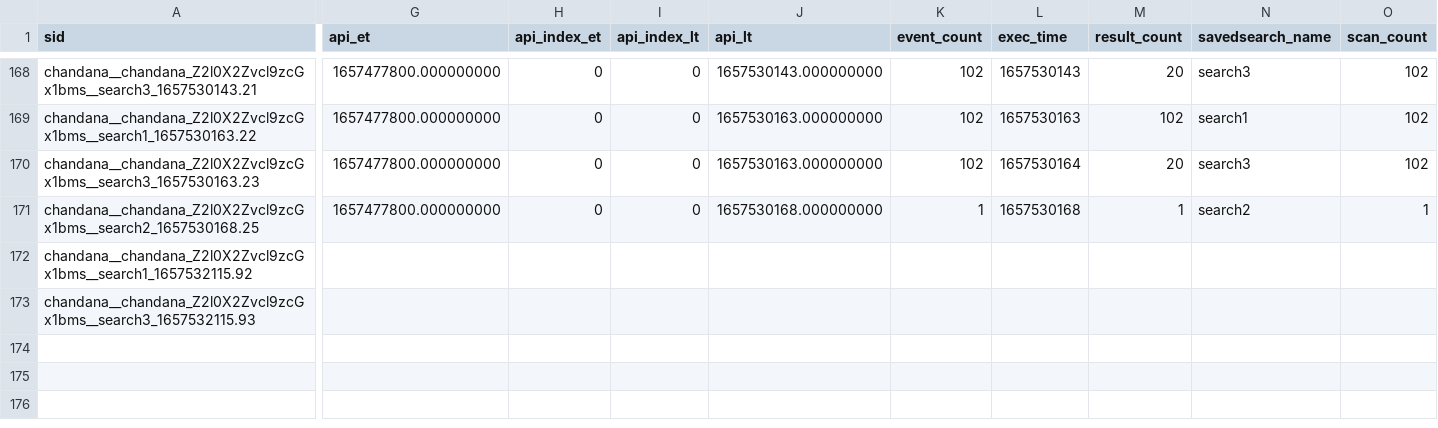
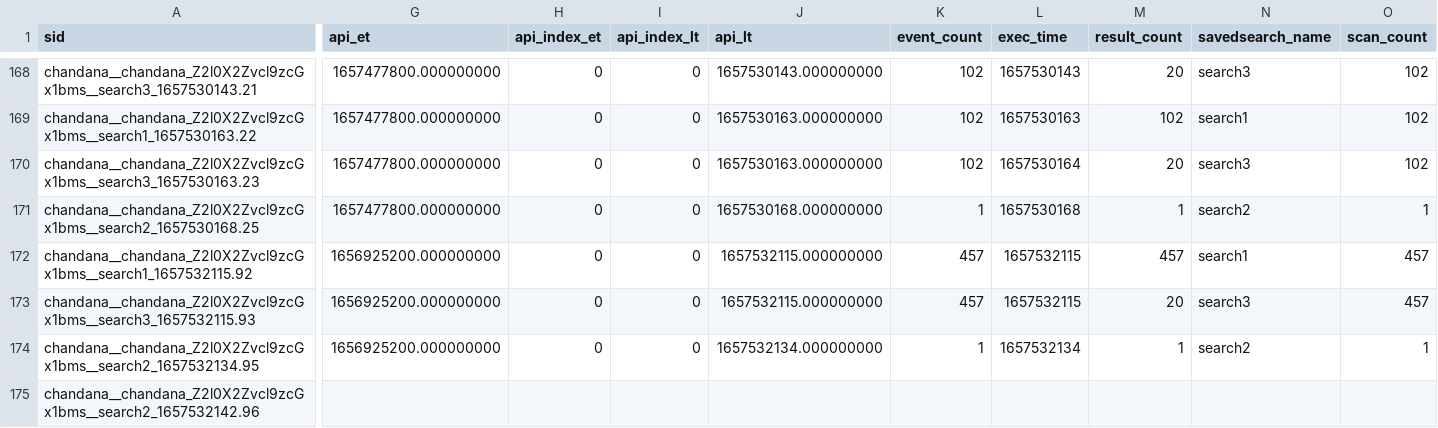
Before and after one commit to chanxxx1999/chandana, a CSV file: users/chandana/git_for_splunk/history/chandana-VirtualBox.csv, drawn as a sheet; only a part is shown, gaps mark what is left out; rows hold the shown columns only; the diff covers the shown part only; the diff names each change by its address in the sheet, - before the commit and + after, or states it on an @@ line.

Commit message:
Auto: 216 MB,  1 file changed, 4 insertions(+), 2 deletions(-)

```diff
--- a/users/chandana/git_for_splunk/history/chandana-VirtualBox.csv
+++ b/users/chandana/git_for_splunk/history/chandana-VirtualBox.csv
-G172:G173 (api_et): (empty)
+G172:G173 (api_et): 1656925200.000000000
-H172:H173 (api_index_et): (empty)
+H172:H173 (api_index_et): 0
-I172:I173 (api_index_lt): (empty)
+I172:I173 (api_index_lt): 0
-J172:J173 (api_lt): (empty)
+J172:J173 (api_lt): 1657532115.000000000
-K172:K173 (event_count): (empty)
+K172:K173 (event_count): 457
-L172:L173 (exec_time): (empty)
+L172:L173 (exec_time): 1657532115
-M172 (result_count): (empty)
+M172 (result_count): 457
-N172 (savedsearch_name): (empty)
+N172 (savedsearch_name): search1
-O172:O173 (scan_count): (empty)
+O172:O173 (scan_count): 457
-M173 (result_count): (empty)
+M173 (result_count): 20
-N173 (savedsearch_name): (empty)
+N173 (savedsearch_name): search3
+row 174: chandana__chandana_Z2l0X2Zvcl9zcGx1bms__search2_1657532134.95 | 1656925200.000000000 | 0 | 0 | 1657532134.000000000 | 1 | 1657532134 | 1 | search2 | 1
+row 175: chandana__chandana_Z2l0X2Zvcl9zcGx1bms__search2_1657532142.96
```
Also changed, not shown: 8 edited cells elsewhere in this file.
